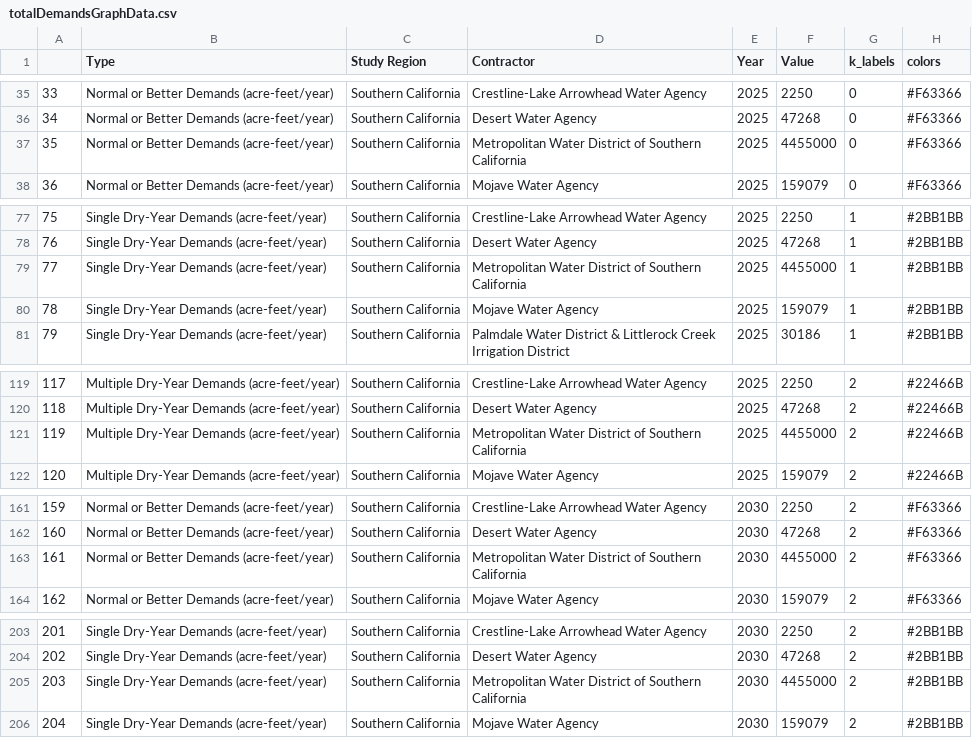
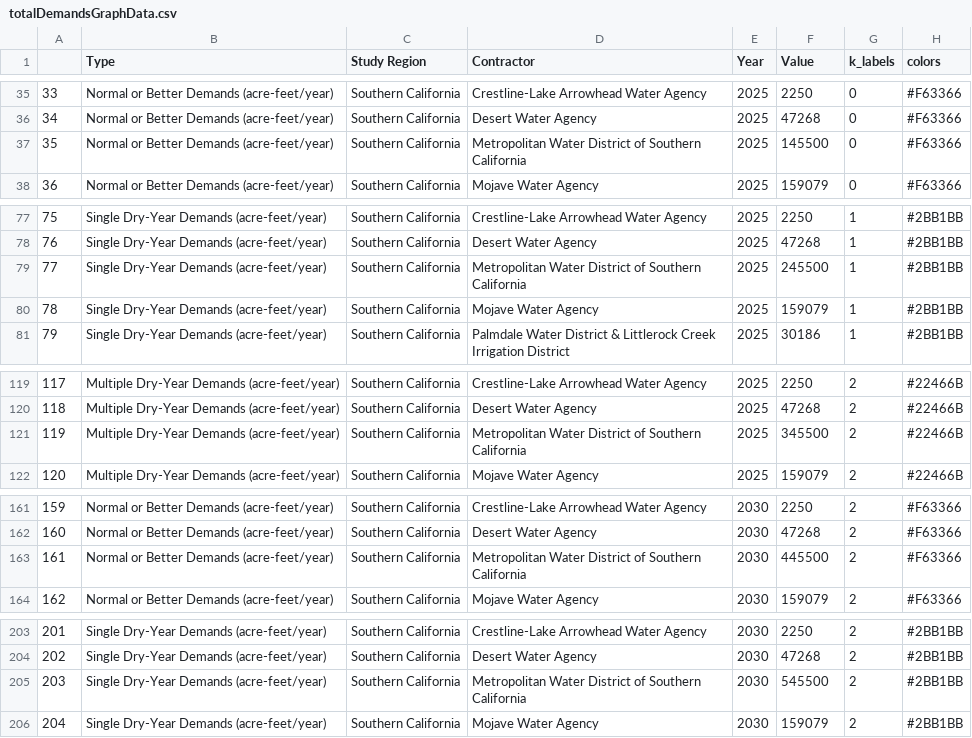
Before and after one commit to dayamuralidharan/California-Urban-Water-Management-Economic-Tool, a CSV file: CaUWMET/src/inputData/totalDemandsGraphData.csv, drawn as a sheet; only a part is shown, gaps mark what is left out; the diff covers the shown part only.

```diff
--- a/CaUWMET/src/inputData/totalDemandsGraphData.csv
+++ b/CaUWMET/src/inputData/totalDemandsGraphData.csv
@@ -36,3 +36,3 @@
 34,Normal or Better Demands (acre-feet/year),Southern California,Desert Water Agency,2025,47268,0,#F63366
-35,Normal or Better Demands (acre-feet/year),Southern California,Metropolitan Water District of Southern California,2025,4455000,0,#F63366
+35,Normal or Better Demands (acre-feet/year),Southern California,Metropolitan Water District of Southern California,2025,145500,0,#F63366
 36,Normal or Better Demands (acre-feet/year),Southern California,Mojave Water Agency,2025,159079,0,#F63366
@@ -78,3 +78,3 @@
 76,Single Dry-Year Demands (acre-feet/year),Southern California,Desert Water Agency,2025,47268,1,#2BB1BB
-77,Single Dry-Year Demands (acre-feet/year),Southern California,Metropolitan Water District of Southern California,2025,4455000,1,#2BB1BB
+77,Single Dry-Year Demands (acre-feet/year),Southern California,Metropolitan Water District of Southern California,2025,245500,1,#2BB1BB
 78,Single Dry-Year Demands (acre-feet/year),Southern California,Mojave Water Agency,2025,159079,1,#2BB1BB
@@ -120,3 +120,3 @@
 118,Multiple Dry-Year Demands (acre-feet/year),Southern California,Desert Water Agency,2025,47268,2,#22466B
-119,Multiple Dry-Year Demands (acre-feet/year),Southern California,Metropolitan Water District of Southern California,2025,4455000,2,#22466B
+119,Multiple Dry-Year Demands (acre-feet/year),Southern California,Metropolitan Water District of Southern California,2025,345500,2,#22466B
 120,Multiple Dry-Year Demands (acre-feet/year),Southern California,Mojave Water Agency,2025,159079,2,#22466B
@@ -162,3 +162,3 @@
 160,Normal or Better Demands (acre-feet/year),Southern California,Desert Water Agency,2030,47268,2,#F63366
-161,Normal or Better Demands (acre-feet/year),Southern California,Metropolitan Water District of Southern California,2030,4455000,2,#F63366
+161,Normal or Better Demands (acre-feet/year),Southern California,Metropolitan Water District of Southern California,2030,445500,2,#F63366
 162,Normal or Better Demands (acre-feet/year),Southern California,Mojave Water Agency,2030,159079,2,#F63366
@@ -204,3 +204,3 @@
 202,Single Dry-Year Demands (acre-feet/year),Southern California,Desert Water Agency,2030,47268,2,#2BB1BB
-203,Single Dry-Year Demands (acre-feet/year),Southern California,Metropolitan Water District of Southern California,2030,4455000,2,#2BB1BB
+203,Single Dry-Year Demands (acre-feet/year),Southern California,Metropolitan Water District of Southern California,2030,545500,2,#2BB1BB
 204,Single Dry-Year Demands (acre-feet/year),Southern California,Mojave Water Agency,2030,159079,2,#2BB1BB
```
Also changed, not shown: 10 edited cells elsewhere in this file, 2 other files.
